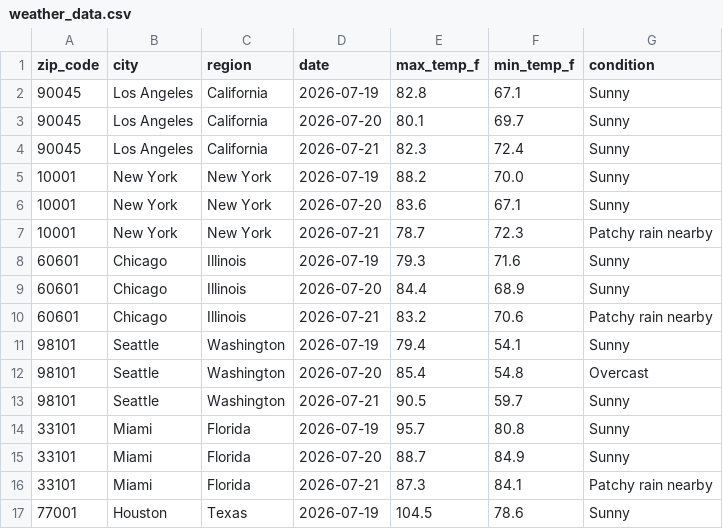
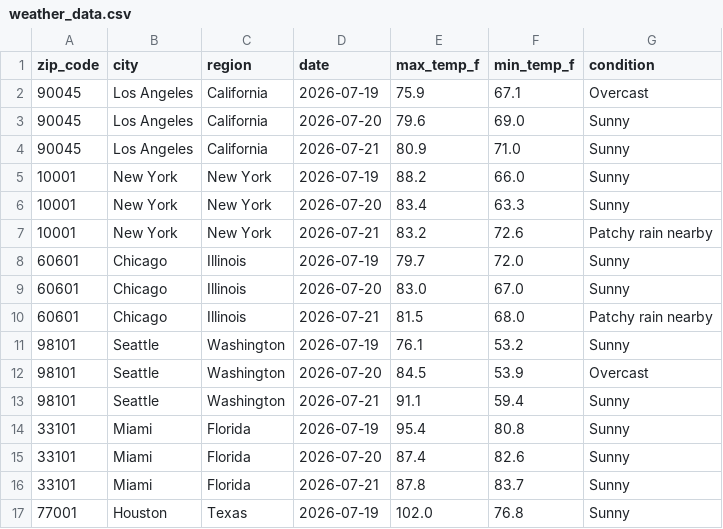
Before and after one commit to djain2905/weather-api-pipeline, a CSV file: weather_data.csv, drawn as a sheet; only a part is shown; the diff covers the shown part only.

```diff
--- a/weather_data.csv
+++ b/weather_data.csv
@@ -1,17 +1,17 @@
 zip_code,city,region,date,max_temp_f,min_temp_f,condition
-90045,Los Angeles,California,2026-07-19,82.8,67.1,Sunny
-90045,Los Angeles,California,2026-07-20,80.1,69.7,Sunny
-90045,Los Angeles,California,2026-07-21,82.3,72.4,Sunny
-10001,New York,New York,2026-07-19,88.2,70.0,Sunny
-10001,New York,New York,2026-07-20,83.6,67.1,Sunny
-10001,New York,New York,2026-07-21,78.7,72.3,Patchy rain nearby
-60601,Chicago,Illinois,2026-07-19,79.3,71.6,Sunny
-60601,Chicago,Illinois,2026-07-20,84.4,68.9,Sunny
-60601,Chicago,Illinois,2026-07-21,83.2,70.6,Patchy rain nearby
-98101,Seattle,Washington,2026-07-19,79.4,54.1,Sunny
-98101,Seattle,Washington,2026-07-20,85.4,54.8,Overcast
-98101,Seattle,Washington,2026-07-21,90.5,59.7,Sunny
-33101,Miami,Florida,2026-07-19,95.7,80.8,Sunny
-33101,Miami,Florida,2026-07-20,88.7,84.9,Sunny
-33101,Miami,Florida,2026-07-21,87.3,84.1,Patchy rain nearby
-77001,Houston,Texas,2026-07-19,104.5,78.6,Sunny
+90045,Los Angeles,California,2026-07-19,75.9,67.1,Overcast
+90045,Los Angeles,California,2026-07-20,79.6,69.0,Sunny
+90045,Los Angeles,California,2026-07-21,80.9,71.0,Sunny
+10001,New York,New York,2026-07-19,88.2,66.0,Sunny
+10001,New York,New York,2026-07-20,83.4,63.3,Sunny
+10001,New York,New York,2026-07-21,83.2,72.6,Patchy rain nearby
+60601,Chicago,Illinois,2026-07-19,79.7,72.0,Sunny
+60601,Chicago,Illinois,2026-07-20,83.0,67.0,Sunny
+60601,Chicago,Illinois,2026-07-21,81.5,68.0,Patchy rain nearby
+98101,Seattle,Washington,2026-07-19,76.1,53.2,Sunny
+98101,Seattle,Washington,2026-07-20,84.5,53.9,Overcast
+98101,Seattle,Washington,2026-07-21,91.1,59.4,Sunny
+33101,Miami,Florida,2026-07-19,95.4,80.8,Sunny
+33101,Miami,Florida,2026-07-20,87.4,82.6,Sunny
+33101,Miami,Florida,2026-07-21,87.8,83.7,Sunny
+77001,Houston,Texas,2026-07-19,102.0,76.8,Sunny
```
Also changed, not shown: 87 edited cells elsewhere in this file.
